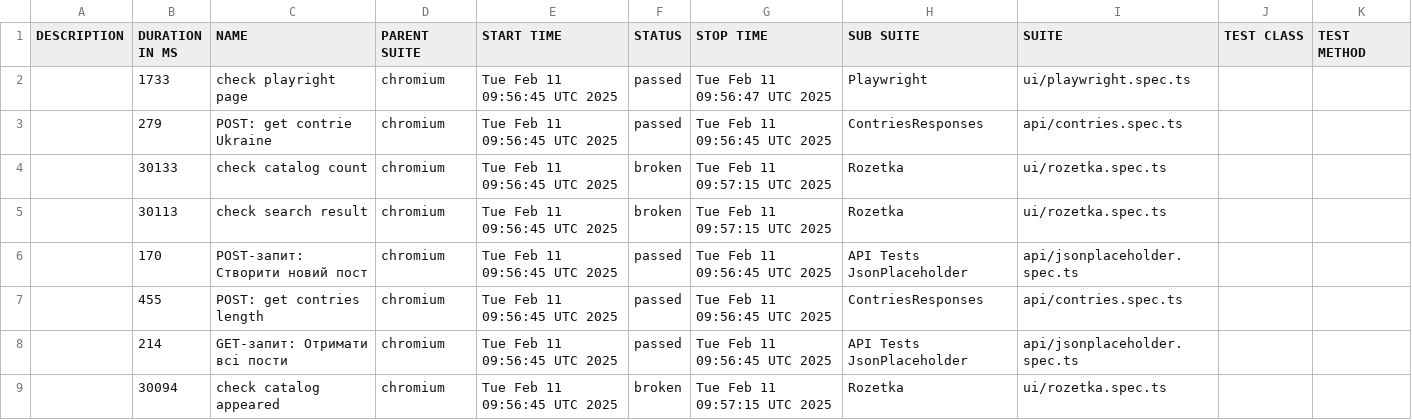
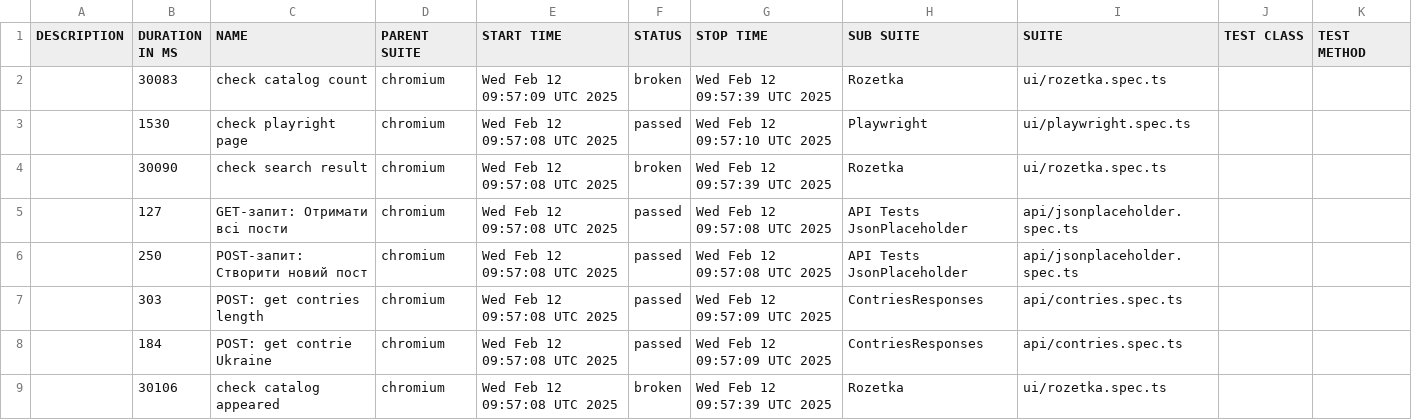
Before and after one commit to Vanecheek/new_IVAN_tests_playwrite, a CSV file: data/suites.csv, drawn as a sheet.

```diff
--- a/data/suites.csv
+++ b/data/suites.csv
@@ -1,9 +1,9 @@
 "DESCRIPTION","DURATION IN MS","NAME","PARENT SUITE","START TIME","STATUS","STOP TIME","SUB SUITE","SUITE","TEST CLASS","TEST METHOD"
-"","1733","check playright page","chromium","Tue Feb 11 09:56:45 UTC 2025","passed","Tue Feb 11 09:56:47 UTC 2025","Playwright","ui/playwright.spec.ts","",""
-"","279","POST: get contrie Ukraine","chromium","Tue Feb 11 09:56:45 UTC 2025","passed","Tue Feb 11 09:56:45 UTC 2025","ContriesResponses","api/contries.spec.ts","",""
-"","30133","check catalog count","chromium","Tue Feb 11 09:56:45 UTC 2025","broken","Tue Feb 11 09:57:15 UTC 2025","Rozetka","ui/rozetka.spec.ts","",""
-"","30113","check search result","chromium","Tue Feb 11 09:56:45 UTC 2025","broken","Tue Feb 11 09:57:15 UTC 2025","Rozetka","ui/rozetka.spec.ts","",""
-"","170","POST-запит: Створити новий пост","chromium","Tue Feb 11 09:56:45 UTC 2025","passed","Tue Feb 11 09:56:45 UTC 2025","API Tests JsonPlaceholder","api/jsonplaceholder.spec.ts","",""
-"","455","POST: get contries length","chromium","Tue Feb 11 09:56:45 UTC 2025","passed","Tue Feb 11 09:56:45 UTC 2025","ContriesResponses","api/contries.spec.ts","",""
-"","214","GET-запит: Отримати всі пости","chromium","Tue Feb 11 09:56:45 UTC 2025","passed","Tue Feb 11 09:56:45 UTC 2025","API Tests JsonPlaceholder","api/jsonplaceholder.spec.ts","",""
-"","30094","check catalog appeared","chromium","Tue Feb 11 09:56:45 UTC 2025","broken","Tue Feb 11 09:57:15 UTC 2025","Rozetka","ui/rozetka.spec.ts","",""
+"","30083","check catalog count","chromium","Wed Feb 12 09:57:09 UTC 2025","broken","Wed Feb 12 09:57:39 UTC 2025","Rozetka","ui/rozetka.spec.ts","",""
+"","1530","check playright page","chromium","Wed Feb 12 09:57:08 UTC 2025","passed","Wed Feb 12 09:57:10 UTC 2025","Playwright","ui/playwright.spec.ts","",""
+"","30090","check search result","chromium","Wed Feb 12 09:57:08 UTC 2025","broken","Wed Feb 12 09:57:39 UTC 2025","Rozetka","ui/rozetka.spec.ts","",""
+"","127","GET-запит: Отримати всі пости","chromium","Wed Feb 12 09:57:08 UTC 2025","passed","Wed Feb 12 09:57:08 UTC 2025","API Tests JsonPlaceholder","api/jsonplaceholder.spec.ts","",""
+"","250","POST-запит: Створити новий пост","chromium","Wed Feb 12 09:57:08 UTC 2025","passed","Wed Feb 12 09:57:08 UTC 2025","API Tests JsonPlaceholder","api/jsonplaceholder.spec.ts","",""
+"","303","POST: get contries length","chromium","Wed Feb 12 09:57:08 UTC 2025","passed","Wed Feb 12 09:57:09 UTC 2025","ContriesResponses","api/contries.spec.ts","",""
+"","184","POST: get contrie Ukraine","chromium","Wed Feb 12 09:57:08 UTC 2025","passed","Wed Feb 12 09:57:09 UTC 2025","ContriesResponses","api/contries.spec.ts","",""
+"","30106","check catalog appeared","chromium","Wed Feb 12 09:57:08 UTC 2025","broken","Wed Feb 12 09:57:39 UTC 2025","Rozetka","ui/rozetka.spec.ts","",""
```
Also changed, not shown: 39 other files.
